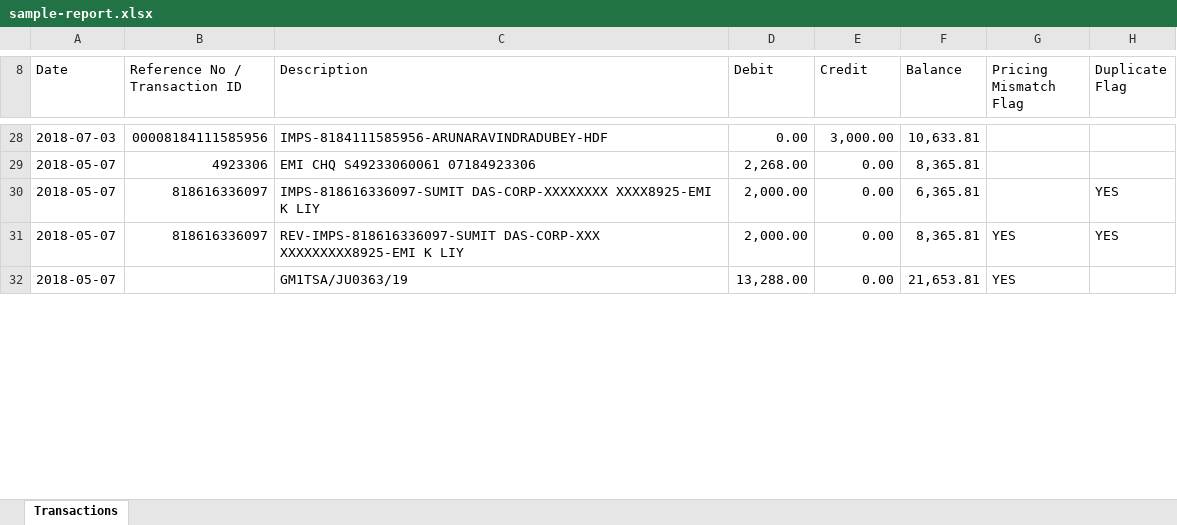
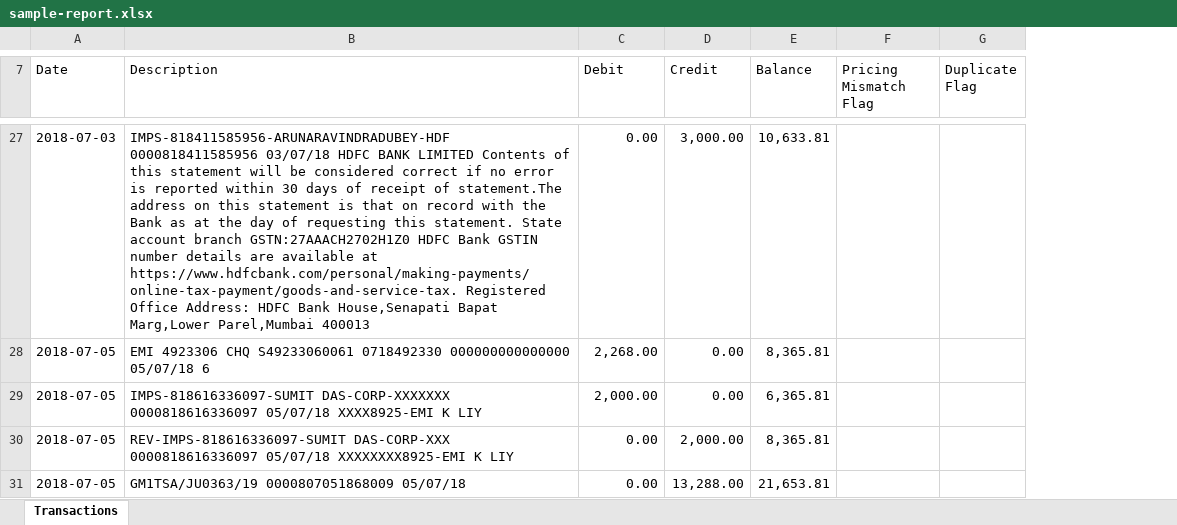
Before and after one commit to tech-al-pha/banklefy, an Excel workbook: public/samples/sample-report.xlsx, sheet Transactions, drawn as a sheet; only a part is shown, gaps mark what is left out; values as stored, in another font and other column widths than the file's, no cell formats; removed rows and columns are numbered as before the commit, all else as after; the diff covers the shown part only; the diff names each change by its address in the sheet, - before the commit and + after, or states it on an @@ line.

Commit message:
update sample report formats and exports

```diff
--- a/public/samples/sample-report.xlsx (sheet Transactions)
+++ b/public/samples/sample-report.xlsx (sheet Transactions)
-column B (Reference No / Transaction ID), rows 28-30: 00008184111585956 | 4923306 | 818616336097
-B27 (Description): IMPS-8184111585956-ARUNARAVINDRADUBEY-HDF
+B27 (Description): IMPS-818411585956-ARUNARAVINDRADUBEY-HDF 0000818411585956 03/07/18 HDFC BANK LIMITED Contents of this statement will be considered correct if no error is reported within 30 days of receipt of statement.The address on this statement is that on record with the Bank as at the day of requesting this statement. State account branch GSTN:27AAACH2702H1Z0 HDFC Bank GSTIN number details are available at https://www.hdfcbank.com/personal/making-payments/online-tax-payment/goods-and-service-tax. Registered Office Address: HDFC Bank House,Senapati Bapat Marg,Lower Parel,Mumbai 400013
-A28:A29 (Date): 2018-05-07
+A28:A29 (Date): 2018-07-05
-B28 (Description): EMI CHQ S49233060061 07184923306
+B28 (Description): EMI 4923306 CHQ S49233060061 0718492330 000000000000000 05/07/18 6
-B29 (Description): IMPS-818616336097-SUMIT DAS-CORP-XXXXXXXX XXXX8925-EMI K…
+B29 (Description): IMPS-818616336097-SUMIT DAS-CORP-XXXXXXX 0000818616336097 05/07/18 XXXX8925-EMI K…
-G29 (Duplicate Flag): YES
+G29 (Duplicate Flag): (empty)
-row 31: 2018-05-07 | 818616336097 | REV-IMPS-818616336097-SUMIT DAS-CORP-XXX XXXXXXXXX8925-EMI K LIY | 2,000.00 | 0.00 | 8,365.81 | YES | YES
-row 32: 2018-05-07 |  | GM1TSA/JU0363/19 | 13,288.00 | 0.00 | 21,653.81 | YES
+row 30: 2018-07-05 | REV-IMPS-818616336097-SUMIT DAS-CORP-XXX 0000818616336097 05/07/18 XXXXXXXX8925-EMI K LIY | 0.00 | 2,000.00 | 8,365.81
+row 31: 2018-07-05 | GM1TSA/JU0363/19 0000807051868009 05/07/18 | 0.00 | 13,288.00 | 21,653.81
```
Also changed, not shown: other rows of this sheet, cell formats, 7 other files.
